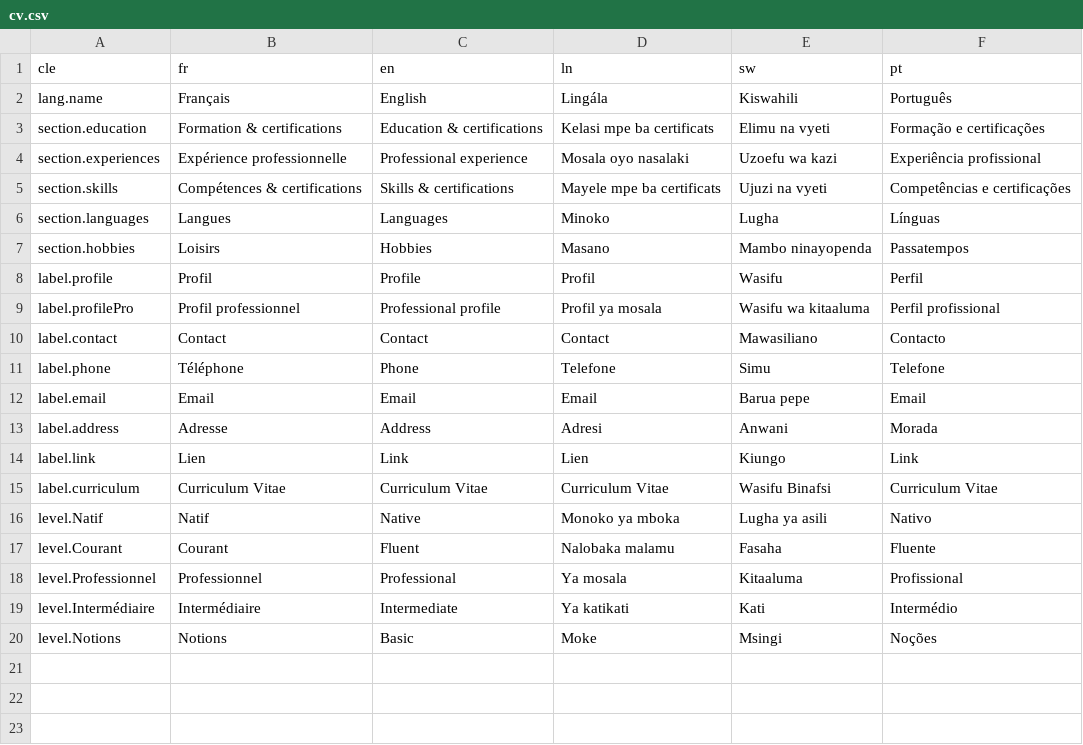
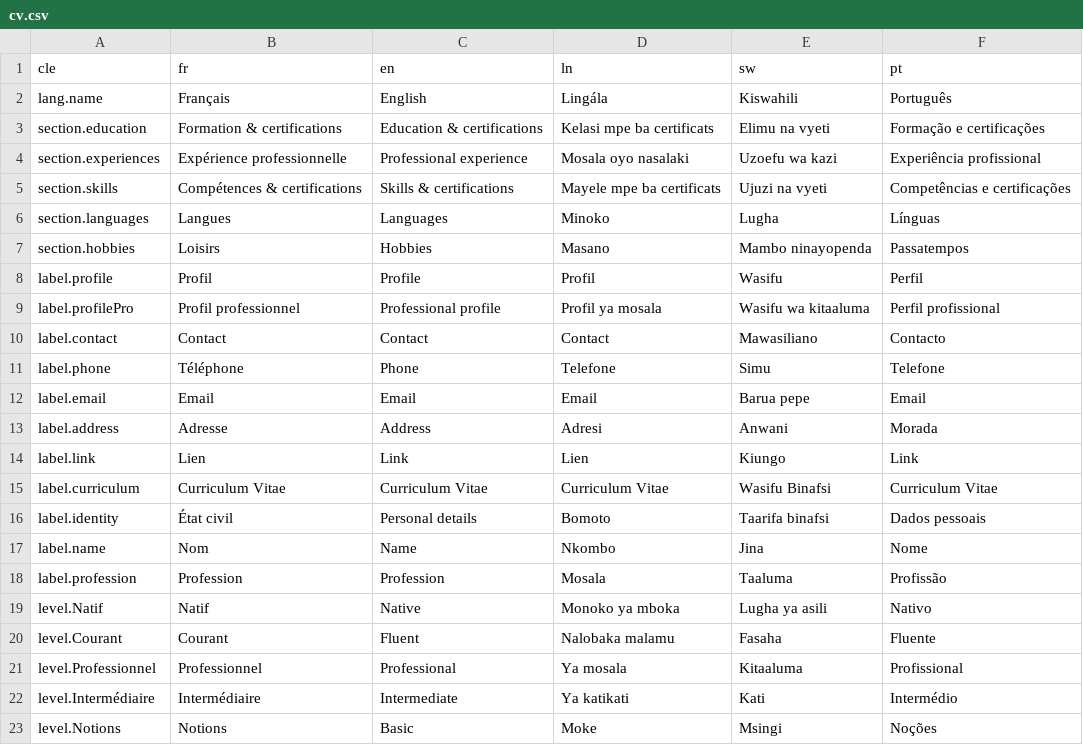
Before and after one commit to manlightestnet-max/salacv.online, a CSV file: i18n/cv.csv, drawn as a sheet.

```diff
--- a/i18n/cv.csv
+++ b/i18n/cv.csv
@@ -15,2 +15,5 @@ label.link,Lien,Link,Lien,Kiungo,Link
 label.curriculum,Curriculum Vitae,Curriculum Vitae,Curriculum Vitae,Wasifu Binafsi,Curriculum Vitae
+label.identity,État civil,Personal details,Bomoto,Taarifa binafsi,Dados pessoais
+label.name,Nom,Name,Nkombo,Jina,Nome
+label.profession,Profession,Profession,Mosala,Taaluma,Profissão
 level.Natif,Natif,Native,Monoko ya mboka,Lugha ya asili,Nativo
```
Also changed, not shown: 5 other files.
